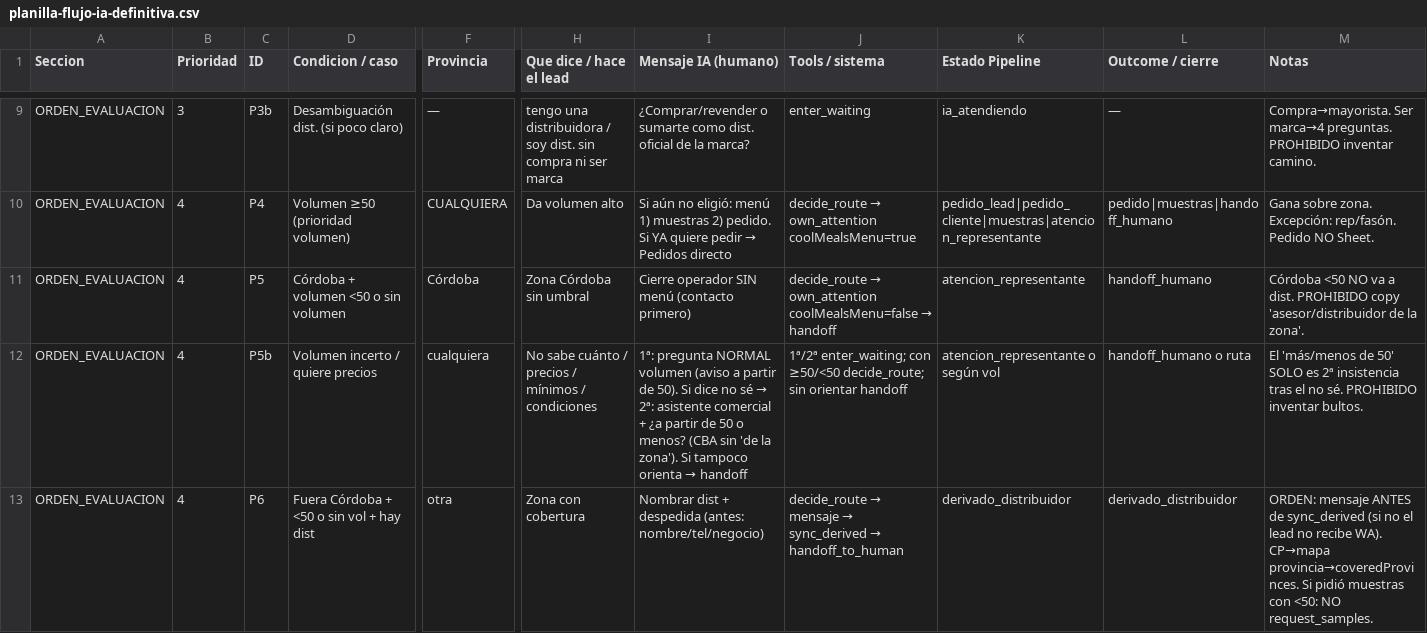
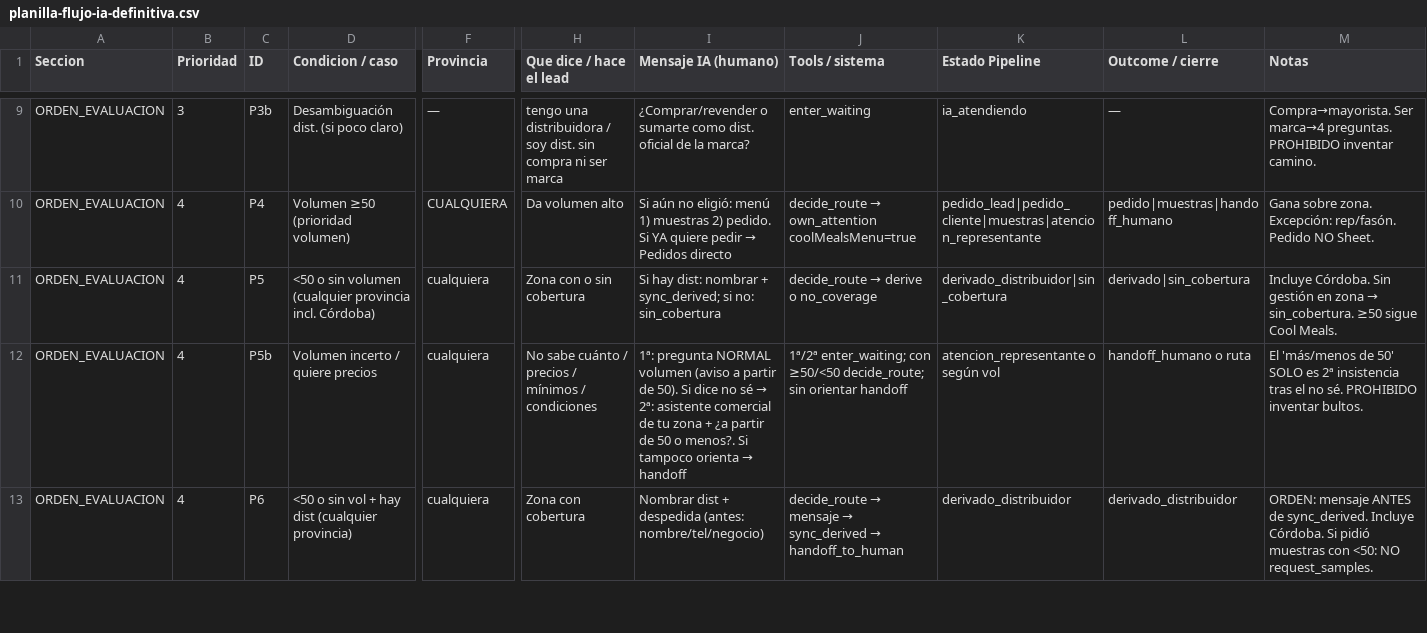
Before and after one commit to fecotechSolutions/tool-coolmeals, a CSV file: docs/planilla-flujo-ia-definitiva.csv, drawn as a sheet; only a part is shown, gaps mark what is left out; the diff covers the shown part only; the diff names each change by its address in the sheet, - before the commit and + after, or states it on an @@ line.

```diff
--- a/docs/planilla-flujo-ia-definitiva.csv
+++ b/docs/planilla-flujo-ia-definitiva.csv
-D11 (Condicion / caso): Córdoba + volumen <50 o sin volumen
+D11 (Condicion / caso): <50 o sin volumen (cualquier provincia incl. Córdoba)
-F11 (Provincia): Córdoba
+F11 (Provincia): cualquiera
-H11 (Que dice / hace el lead): Zona Córdoba sin umbral
+H11 (Que dice / hace el lead): Zona con o sin cobertura
-I11 (Mensaje IA (humano)): Cierre operador SIN menú (contacto primero)
+I11 (Mensaje IA (humano)): Si hay dist: nombrar + sync_derived; si no: sin_cobertura
@@ J11 (Tools / sistema): decide_route → own_attention coolMealsMenu=false → handoff → decide_route → derive o no_coverage @@
-K11 (Estado Pipeline): atencion_representante
+K11 (Estado Pipeline): derivado_distribuidor|sin_cobertura
-L11 (Outcome / cierre): handoff_humano
+L11 (Outcome / cierre): derivado|sin_cobertura
@@ M11 (Notas): Córdoba <50 NO va a dist. PROHIBIDO copy 'asesor/distribuidor de la zona'. → Incluye Córdoba. Sin gestión en zona → sin_cobertura. ≥50 sigue Cool Meals. @@
-I12 (Mensaje IA (humano)): …asistente comercial + ¿a partir de 50 o menos? (CBA sin 'de la zona'). Si tampoco…
+I12 (Mensaje IA (humano)): …asistente comercial de tu zona + ¿a partir de 50 o menos?. Si tampoco…
-D13 (Condicion / caso): Fuera Córdoba + <50 o sin vol + hay dist
+D13 (Condicion / caso): <50 o sin vol + hay dist (cualquier provincia)
-F13 (Provincia): otra
+F13 (Provincia): cualquiera
-M13 (Notas): …ANTES de sync_derived (si no el lead no recibe WA). CP→mapa provincia→coveredProvinces. Si pidió…
+M13 (Notas): …ANTES de sync_derived. Incluye Córdoba. Si pidió…
```
Also changed, not shown: 2 added rows and 6 edited cells elsewhere in this file, 14 other files.
